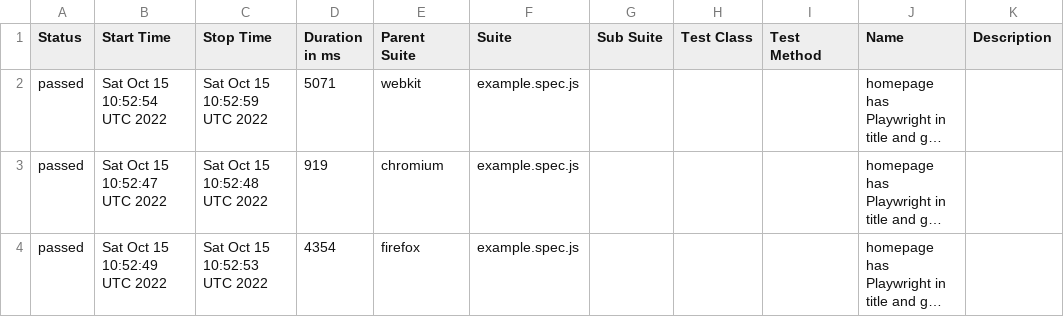
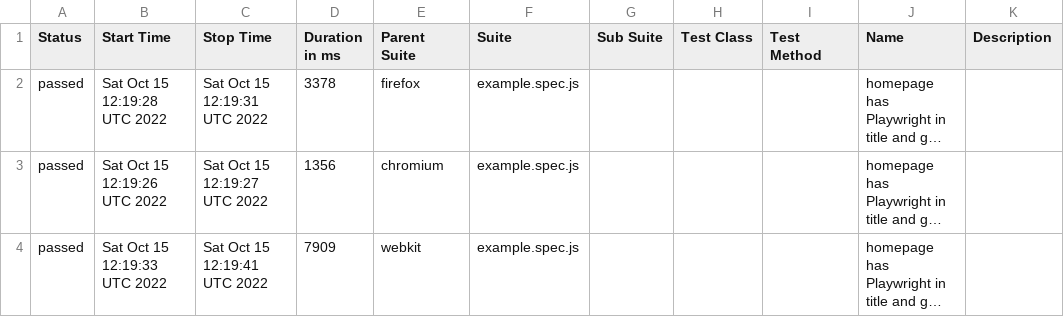
Before and after one commit to ValeriiMandryka/Boilerplate-Playwright-Allure-PlaywrightReport-Docker, a CSV file: data/suites.csv, drawn as a sheet; long unchanged cells end in …; the diff names each change by its address in the sheet, - before the commit and + after, or states it on an @@ line.

```diff
--- a/data/suites.csv
+++ b/data/suites.csv
-B2 (Start Time): Sat Oct 15 10:52:54 UTC 2022
+B2 (Start Time): Sat Oct 15 12:19:28 UTC 2022
-C2 (Stop Time): Sat Oct 15 10:52:59 UTC 2022
+C2 (Stop Time): Sat Oct 15 12:19:31 UTC 2022
-D2 (Duration in ms): 5071
+D2 (Duration in ms): 3378
-E2 (Parent Suite): webkit
+E2 (Parent Suite): firefox
-B3 (Start Time): Sat Oct 15 10:52:47 UTC 2022
+B3 (Start Time): Sat Oct 15 12:19:26 UTC 2022
-C3 (Stop Time): Sat Oct 15 10:52:48 UTC 2022
+C3 (Stop Time): Sat Oct 15 12:19:27 UTC 2022
-D3 (Duration in ms): 919
+D3 (Duration in ms): 1356
-B4 (Start Time): Sat Oct 15 10:52:49 UTC 2022
+B4 (Start Time): Sat Oct 15 12:19:33 UTC 2022
-C4 (Stop Time): Sat Oct 15 10:52:53 UTC 2022
+C4 (Stop Time): Sat Oct 15 12:19:41 UTC 2022
-D4 (Duration in ms): 4354
+D4 (Duration in ms): 7909
-E4 (Parent Suite): firefox
+E4 (Parent Suite): webkit
```
Also changed, not shown: 19 other files.
